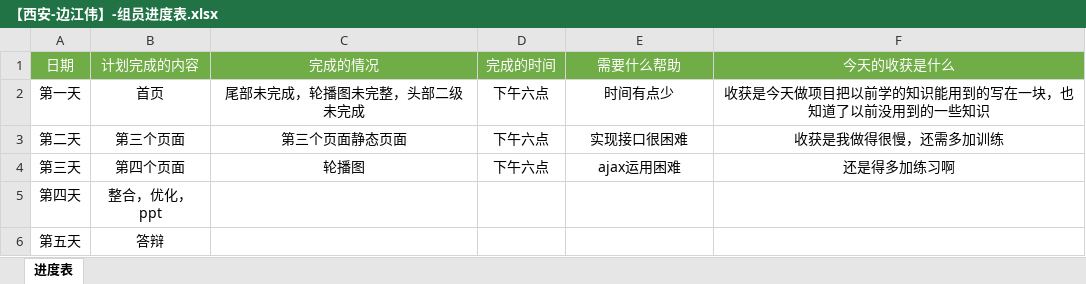
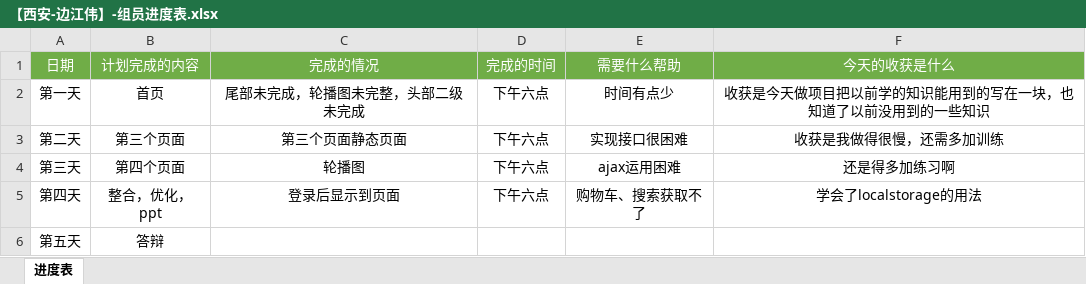
Before and after one commit to bjw666/liangcang, an Excel workbook: 【西安-边江伟】-组员进度表.xlsx, sheet 进度表, drawn as a sheet; values as stored, in another font and other column widths than the file's, no borders; the diff names each change by its address in the sheet, - before the commit and + after, or states it on an @@ line.

```diff
--- a/【西安-边江伟】-组员进度表.xlsx (sheet 进度表)
+++ b/【西安-边江伟】-组员进度表.xlsx (sheet 进度表)
-C5 (完成的情况): (empty)
+C5 (完成的情况): 登录后显示到页面
-D5 (完成的时间): (empty)
+D5 (完成的时间): 下午六点
-E5 (需要什么帮助): (empty)
+E5 (需要什么帮助): 购物车、搜索获取不了
-F5 (今天的收获是什么): (empty)
+F5 (今天的收获是什么): 学会了localstorage的用法
```
Also changed, not shown: 3 other files.
